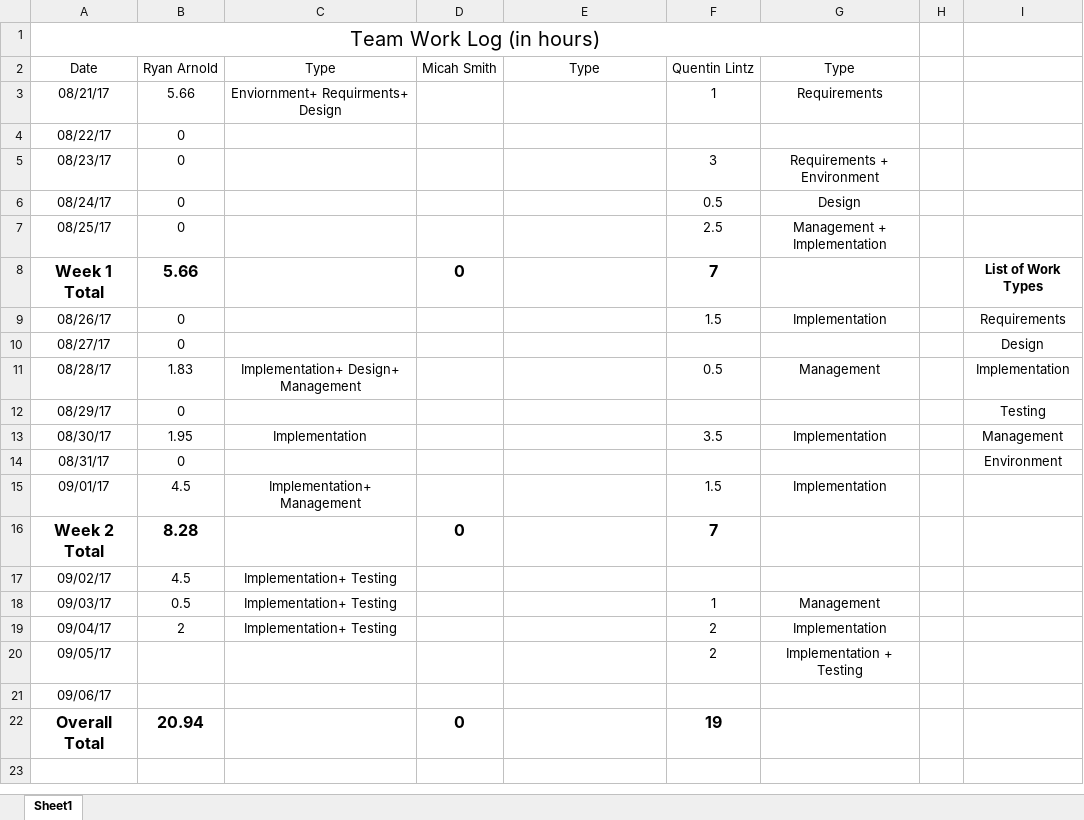
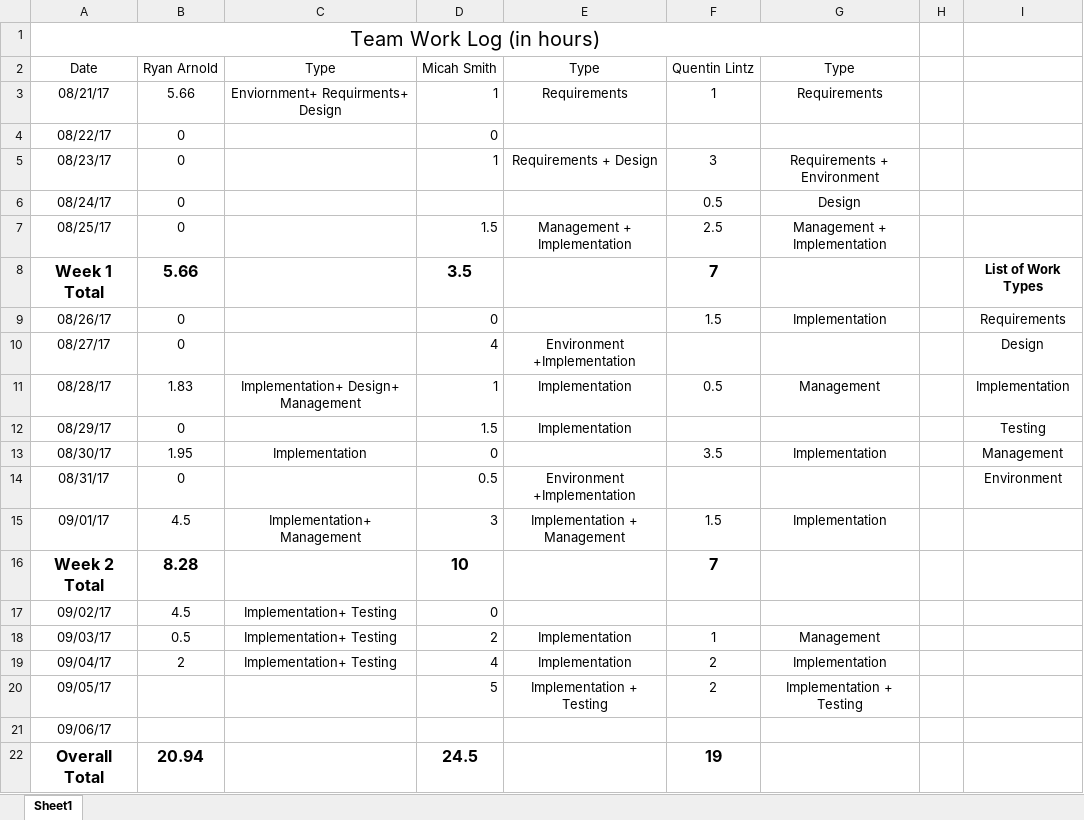
Before and after one commit to Olovan/TournamentMeetingGenerator, an Excel workbook: Team Work Log.xlsx, sheet Sheet1, drawn as a sheet; values as stored, in another font and other column widths than the file's, no borders; the diff names each change by its address in the sheet, - before the commit and + after, or states it on an @@ line.

Commit message:
Updated Work Log

```diff
--- a/Team Work Log.xlsx (sheet Sheet1)
+++ b/Team Work Log.xlsx (sheet Sheet1)
-D3: (empty)
+D3: 1
-E3: (empty)
+E3: Requirements
-D4: (empty)
+D4: 0
-D5: (empty)
+D5: 1
-E5: (empty)
+E5: Requirements + Design
-D7: (empty)
+D7: 1.5
-E7: (empty)
+E7: Management + Implementation
-D8: 0
+D8: 3.5
-D9: (empty)
+D9: 0
-D10: (empty)
+D10: 4
-E10: (empty)
+E10: Environment +Implementation
-D11: (empty)
+D11: 1
-E11:E12: (empty)
+E11:E12: Implementation
-D12: (empty)
+D12: 1.5
-D13: (empty)
+D13: 0
-D14: (empty)
+D14: 0.5
-E14: (empty)
+E14: Environment +Implementation
-D15: (empty)
+D15: 3
-E15: (empty)
+E15: Implementation + Management
-D16: 0
+D16: 10
-D17: (empty)
+D17: 0
-D18: (empty)
+D18: 2
-E18:E19: (empty)
+E18:E19: Implementation
-D19: (empty)
+D19: 4
-D20: (empty)
+D20: 5
-E20: (empty)
+E20: Implementation + Testing
-D22: 0
+D22: 24.5
```
